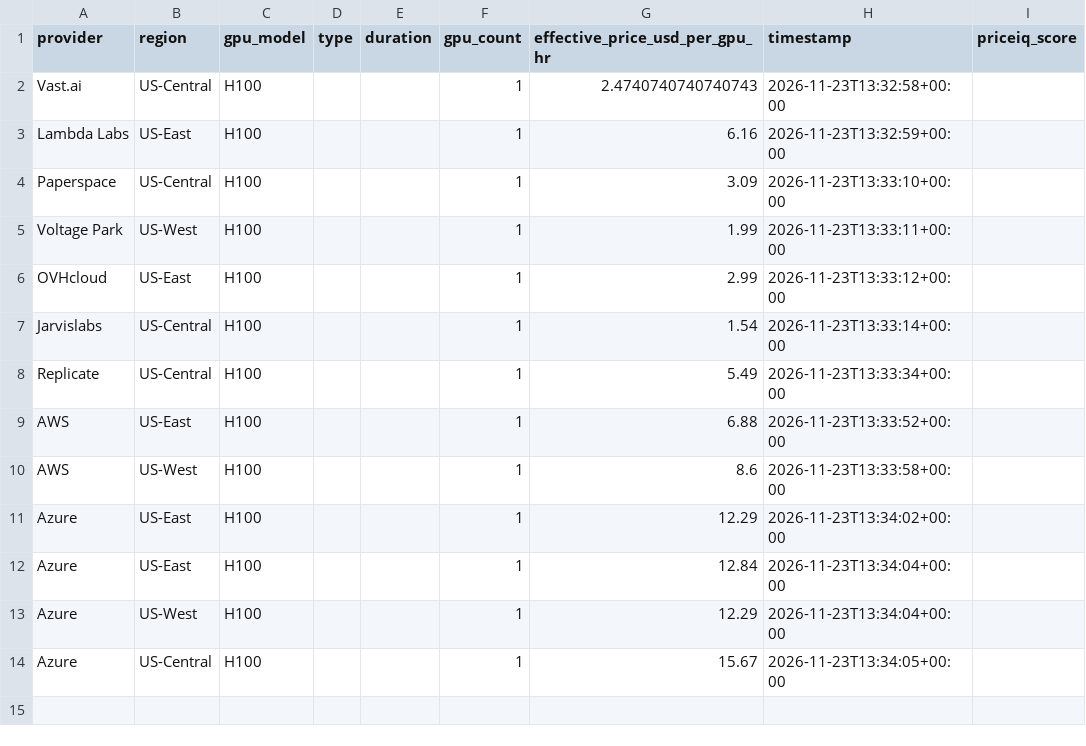
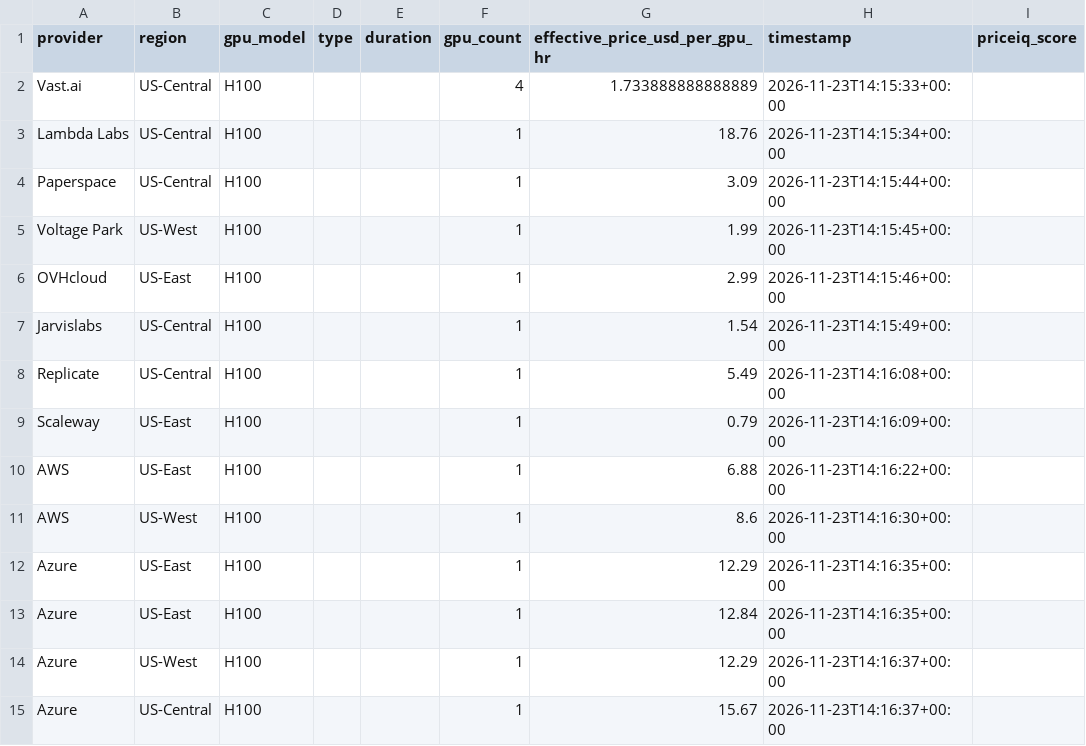
Before and after one commit to forwardcompute/PricingIndex, a CSV file: data/derived/provider_scores_latest.csv, drawn as a sheet.

```diff
--- a/data/derived/provider_scores_latest.csv
+++ b/data/derived/provider_scores_latest.csv
@@ -1,14 +1,15 @@
 provider,region,gpu_model,type,duration,gpu_count,effective_price_usd_per_gpu_hr,timestamp,priceiq_score
-Vast.ai,US-Central,H100,,,1,2.4740740740740743,2026-11-23T13:32:58+00:00,
-Lambda Labs,US-East,H100,,,1,6.16,2026-11-23T13:32:59+00:00,
-Paperspace,US-Central,H100,,,1,3.09,2026-11-23T13:33:10+00:00,
-Voltage Park,US-West,H100,,,1,1.99,2026-11-23T13:33:11+00:00,
-OVHcloud,US-East,H100,,,1,2.99,2026-11-23T13:33:12+00:00,
-Jarvislabs,US-Central,H100,,,1,1.54,2026-11-23T13:33:14+00:00,
-Replicate,US-Central,H100,,,1,5.49,2026-11-23T13:33:34+00:00,
-AWS,US-East,H100,,,1,6.88,2026-11-23T13:33:52+00:00,
-AWS,US-West,H100,,,1,8.6,2026-11-23T13:33:58+00:00,
-Azure,US-East,H100,,,1,12.29,2026-11-23T13:34:02+00:00,
-Azure,US-East,H100,,,1,12.84,2026-11-23T13:34:04+00:00,
-Azure,US-West,H100,,,1,12.29,2026-11-23T13:34:04+00:00,
-Azure,US-Central,H100,,,1,15.67,2026-11-23T13:34:05+00:00,
+Vast.ai,US-Central,H100,,,4,1.733888888888889,2026-11-23T14:15:33+00:00,
+Lambda Labs,US-Central,H100,,,1,18.76,2026-11-23T14:15:34+00:00,
+Paperspace,US-Central,H100,,,1,3.09,2026-11-23T14:15:44+00:00,
+Voltage Park,US-West,H100,,,1,1.99,2026-11-23T14:15:45+00:00,
+OVHcloud,US-East,H100,,,1,2.99,2026-11-23T14:15:46+00:00,
+Jarvislabs,US-Central,H100,,,1,1.54,2026-11-23T14:15:49+00:00,
+Replicate,US-Central,H100,,,1,5.49,2026-11-23T14:16:08+00:00,
+Scaleway,US-East,H100,,,1,0.79,2026-11-23T14:16:09+00:00,
+AWS,US-East,H100,,,1,6.88,2026-11-23T14:16:22+00:00,
+AWS,US-West,H100,,,1,8.6,2026-11-23T14:16:30+00:00,
+Azure,US-East,H100,,,1,12.29,2026-11-23T14:16:35+00:00,
+Azure,US-East,H100,,,1,12.84,2026-11-23T14:16:35+00:00,
+Azure,US-West,H100,,,1,12.29,2026-11-23T14:16:37+00:00,
+Azure,US-Central,H100,,,1,15.67,2026-11-23T14:16:37+00:00,
```
Also changed, not shown: data/history/index_history.csv, hcpi/hcpi_history.csv, 6 other files.
